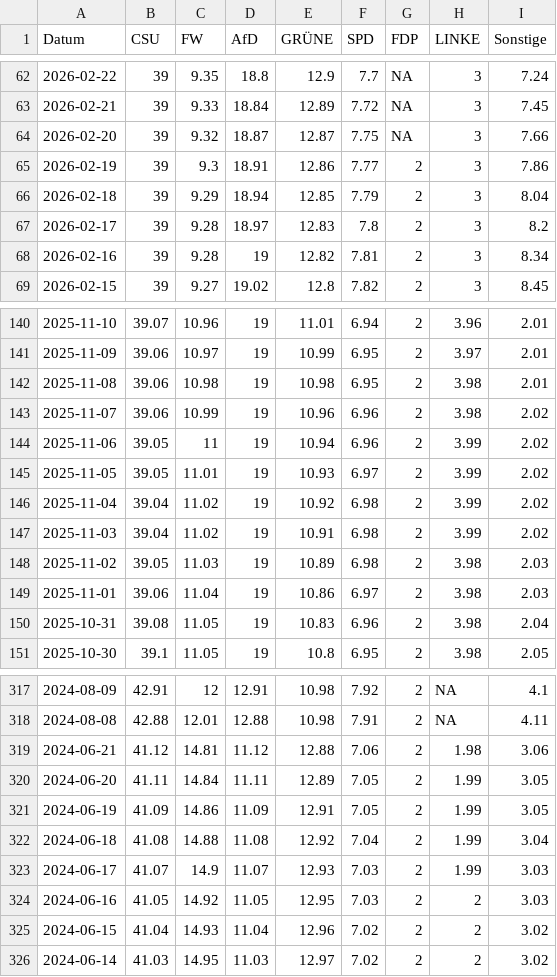
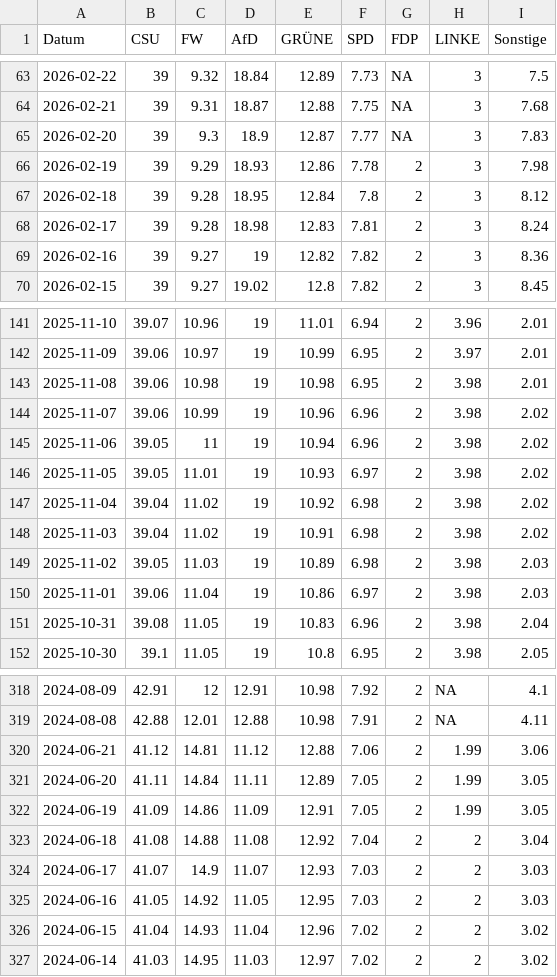
Before and after one commit to Cacauu/2025_ddj_wahlen_data, a CSV file: data/poll_of_polls_BAYERN.csv, drawn as a sheet; only a part is shown, gaps mark what is left out; the diff covers the shown part only.

```diff
--- a/data/poll_of_polls_BAYERN.csv
+++ b/data/poll_of_polls_BAYERN.csv
@@ -62,8 +63,8 @@ Datum,CSU,FW,AfD,GRÜNE,SPD,FDP,LINKE,Sonstige
-2026-02-22,39,9.35,18.8,12.9,7.7,NA,3,7.24
-2026-02-21,39,9.33,18.84,12.89,7.72,NA,3,7.45
-2026-02-20,39,9.32,18.87,12.87,7.75,NA,3,7.66
-2026-02-19,39,9.3,18.91,12.86,7.77,2,3,7.86
-2026-02-18,39,9.29,18.94,12.85,7.79,2,3,8.04
-2026-02-17,39,9.28,18.97,12.83,7.8,2,3,8.2
-2026-02-16,39,9.28,19,12.82,7.81,2,3,8.34
+2026-02-22,39,9.32,18.84,12.89,7.73,NA,3,7.5
+2026-02-21,39,9.31,18.87,12.88,7.75,NA,3,7.68
+2026-02-20,39,9.3,18.9,12.87,7.77,NA,3,7.83
+2026-02-19,39,9.29,18.93,12.86,7.78,2,3,7.98
+2026-02-18,39,9.28,18.95,12.84,7.8,2,3,8.12
+2026-02-17,39,9.28,18.98,12.83,7.81,2,3,8.24
+2026-02-16,39,9.27,19,12.82,7.82,2,3,8.36
 2026-02-15,39,9.27,19.02,12.8,7.82,2,3,8.45
@@ -143,6 +144,6 @@ Datum,CSU,FW,AfD,GRÜNE,SPD,FDP,LINKE,Sonstige
 2025-11-07,39.06,10.99,19,10.96,6.96,2,3.98,2.02
-2025-11-06,39.05,11,19,10.94,6.96,2,3.99,2.02
-2025-11-05,39.05,11.01,19,10.93,6.97,2,3.99,2.02
-2025-11-04,39.04,11.02,19,10.92,6.98,2,3.99,2.02
-2025-11-03,39.04,11.02,19,10.91,6.98,2,3.99,2.02
+2025-11-06,39.05,11,19,10.94,6.96,2,3.98,2.02
+2025-11-05,39.05,11.01,19,10.93,6.97,2,3.98,2.02
+2025-11-04,39.04,11.02,19,10.92,6.98,2,3.98,2.02
+2025-11-03,39.04,11.02,19,10.91,6.98,2,3.98,2.02
 2025-11-02,39.05,11.03,19,10.89,6.98,2,3.98,2.03
@@ -318,7 +319,7 @@ Datum,CSU,FW,AfD,GRÜNE,SPD,FDP,LINKE,Sonstige
 2024-08-08,42.88,12.01,12.88,10.98,7.91,2,NA,4.11
-2024-06-21,41.12,14.81,11.12,12.88,7.06,2,1.98,3.06
+2024-06-21,41.12,14.81,11.12,12.88,7.06,2,1.99,3.06
 2024-06-20,41.11,14.84,11.11,12.89,7.05,2,1.99,3.05
 2024-06-19,41.09,14.86,11.09,12.91,7.05,2,1.99,3.05
-2024-06-18,41.08,14.88,11.08,12.92,7.04,2,1.99,3.04
-2024-06-17,41.07,14.9,11.07,12.93,7.03,2,1.99,3.03
+2024-06-18,41.08,14.88,11.08,12.92,7.04,2,2,3.04
+2024-06-17,41.07,14.9,11.07,12.93,7.03,2,2,3.03
 2024-06-16,41.05,14.92,11.05,12.95,7.03,2,2,3.03
```
Also changed, not shown: 1 added row and 149 edited cells elsewhere in this file, data/poll_of_polls_BADEN_WURTTEMBERG.csv, data/poll_of_polls_BERLIN.csv, 4 other files.
